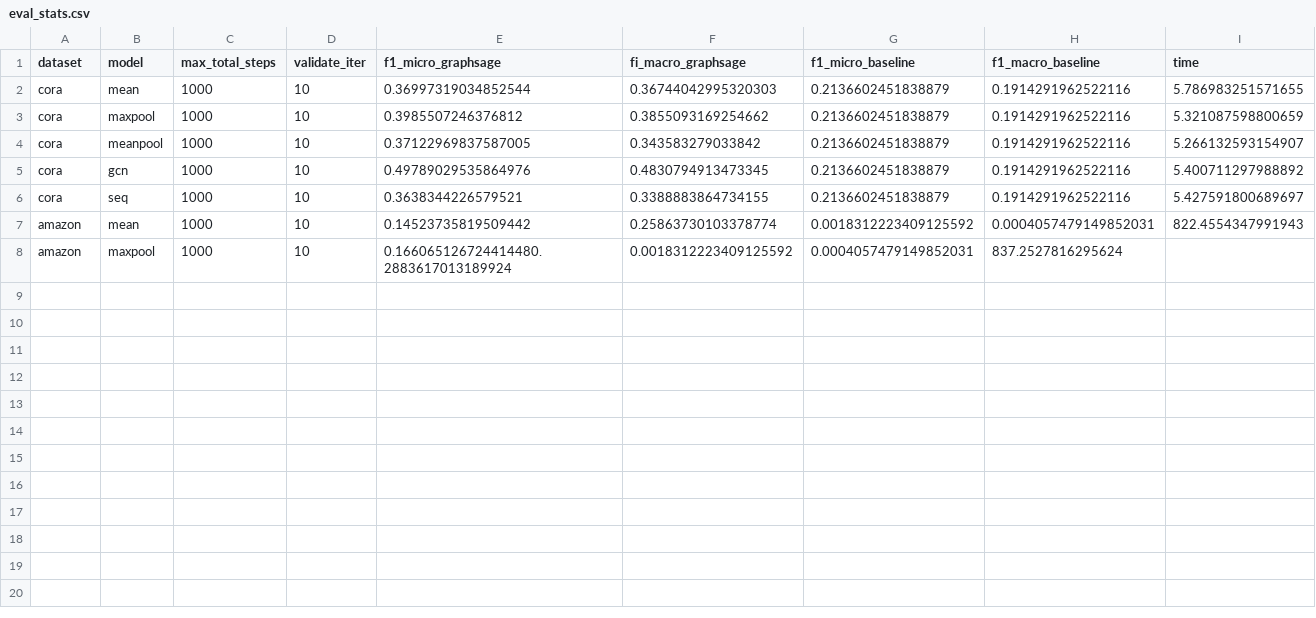
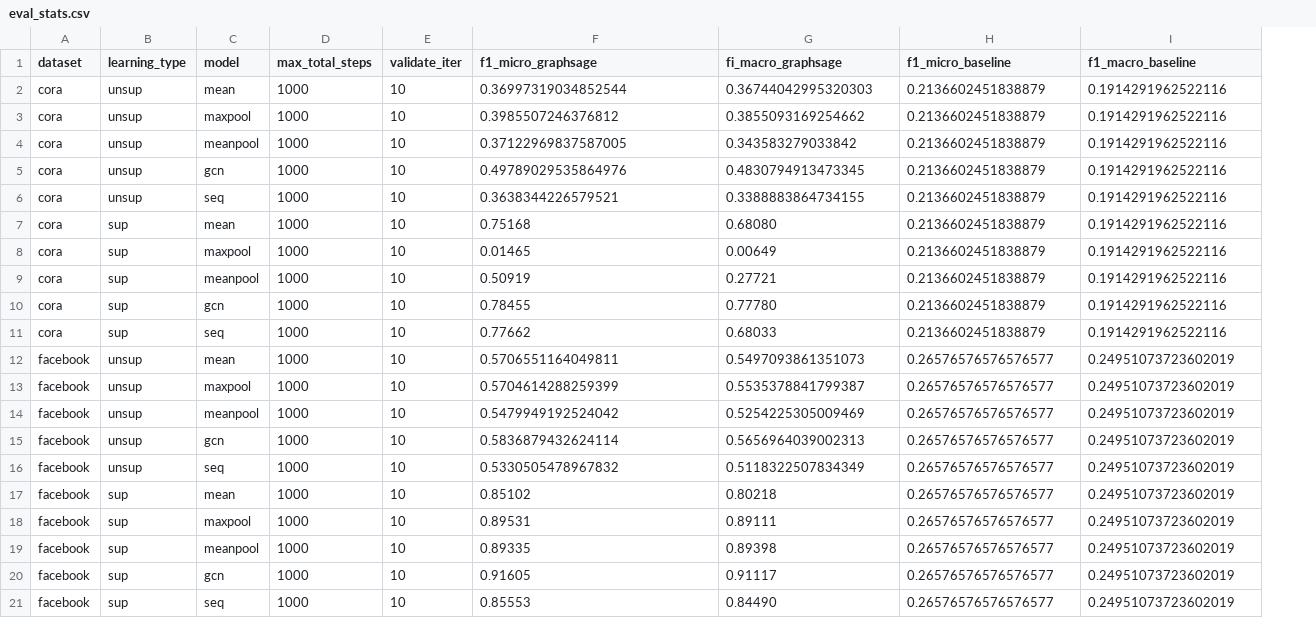
Before and after one commit to kaDebowska/GraphSAGE-on-PLGrid, a CSV file: statisctics/eval_stats.csv, drawn as a sheet; removed rows and columns are numbered as before the commit, all else as after; the diff names each change by its address in the sheet, - before the commit and + after, or states it on an @@ line.

Commit message:
training on facebook data

```diff
--- a/statisctics/eval_stats.csv
+++ b/statisctics/eval_stats.csv
+column B (learning_type), rows 2-6: all unsup
-column I (time), rows 2-6: 5.786983251571655 | 5.321087598800659 | 5.266132593154907 | 5.400711297988892 | 5.427591800689697
-row 7: amazon | mean | 1000 | 10 | 0.14523735819509442 | 0.25863730103378774 | 0.0018312223409125592 | 0.0004057479149852031 | 822.4554347991943
-row 8: amazon | maxpool | 1000 | 10 | 0.166065126724414480.2883617013189924 | 0.0018312223409125592 | 0.0004057479149852031 | 837.2527816295624
+row 7: cora | sup | mean | 1000 | 10 | 0.75168 | 0.68080 | 0.2136602451838879 | 0.1914291962522116
+row 8: cora | sup | maxpool | 1000 | 10 | 0.01465 | 0.00649 | 0.2136602451838879 | 0.1914291962522116
+row 9: cora | sup | meanpool | 1000 | 10 | 0.50919 | 0.27721 | 0.2136602451838879 | 0.1914291962522116
+row 10: cora | sup | gcn | 1000 | 10 | 0.78455 | 0.77780 | 0.2136602451838879 | 0.1914291962522116
+row 11: cora | sup | seq | 1000 | 10 | 0.77662 | 0.68033 | 0.2136602451838879 | 0.1914291962522116
+row 12: facebook | unsup | mean | 1000 | 10 | 0.5706551164049811 | 0.5497093861351073 | 0.26576576576576577 | 0.24951073723602019
+row 13: facebook | unsup | maxpool | 1000 | 10 | 0.5704614288259399 | 0.5535378841799387 | 0.26576576576576577 | 0.24951073723602019
+row 14: facebook | unsup | meanpool | 1000 | 10 | 0.5479949192524042 | 0.5254225305009469 | 0.26576576576576577 | 0.24951073723602019
+row 15: facebook | unsup | gcn | 1000 | 10 | 0.5836879432624114 | 0.5656964039002313 | 0.26576576576576577 | 0.24951073723602019
+row 16: facebook | unsup | seq | 1000 | 10 | 0.5330505478967832 | 0.5118322507834349 | 0.26576576576576577 | 0.24951073723602019
+row 17: facebook | sup | mean | 1000 | 10 | 0.85102 | 0.80218 | 0.26576576576576577 | 0.24951073723602019
+row 18: facebook | sup | maxpool | 1000 | 10 | 0.89531 | 0.89111 | 0.26576576576576577 | 0.24951073723602019
+row 19: facebook | sup | meanpool | 1000 | 10 | 0.89335 | 0.89398 | 0.26576576576576577 | 0.24951073723602019
+row 20: facebook | sup | gcn | 1000 | 10 | 0.91605 | 0.91117 | 0.26576576576576577 | 0.24951073723602019
+row 21: facebook | sup | seq | 1000 | 10 | 0.85553 | 0.84490 | 0.26576576576576577 | 0.24951073723602019
```
Also changed, not shown: statisctics/training_stats.csv, 9 other files.
